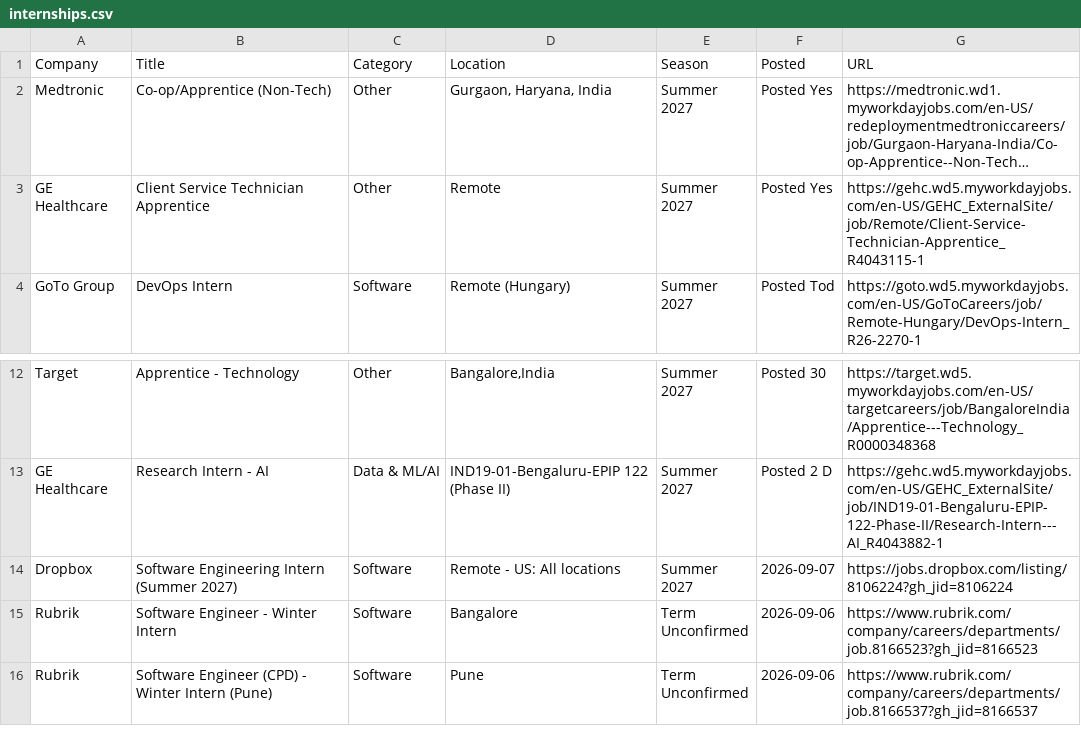
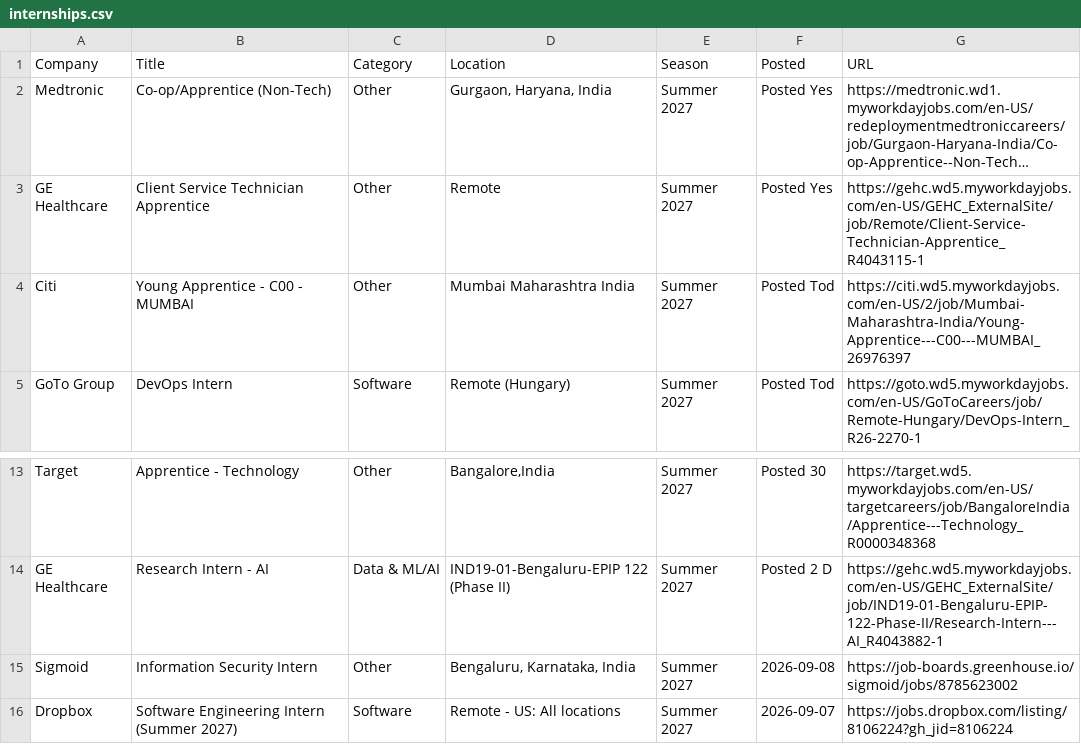
Before and after one commit to aditya-s45/placement-interns, a CSV file: data/internships.csv, drawn as a sheet; only a part is shown, gaps mark what is left out; the shorter side is filled out with more unchanged rows; long unchanged cells end in …; the diff names each change by its address in the sheet, - before the commit and + after, or states it on an @@ line.

Commit message:
chore: update internships (2026-09-08 09:38 UTC)

```diff
--- a/data/internships.csv
+++ b/data/internships.csv
+row 4: Citi | Young Apprentice - C00 - MUMBAI | Other | Mumbai Maharashtra India | Summer 2027 | Posted Tod | https://citi.wd5.myworkdayjobs.com/en-US/2/job/Mumbai-Maharashtra-India/Young-Apprentice---C00---MUMBAI_26976397
+row 15: Sigmoid | Information Security Intern | Other | Bengaluru, Karnataka, India | Summer 2027 | 2026-09-08 | https://job-boards.greenhouse.io/sigmoid/jobs/8785623002
```
Also changed, not shown: 9 other files.
